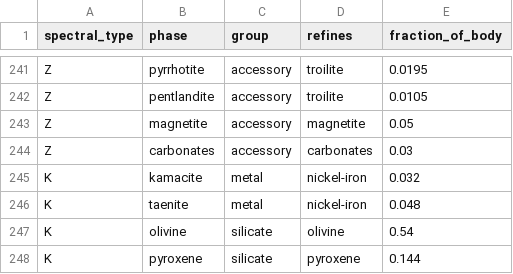
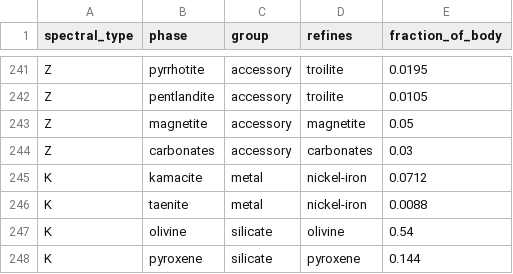
Before and after one commit to loggger101/AsteroidCatalog, a CSV file: reference/mineral_phases_detailed.csv, drawn as a sheet; only a part is shown, gaps mark what is left out.

```diff
--- a/reference/mineral_phases_detailed.csv
+++ b/reference/mineral_phases_detailed.csv
@@ -244,4 +244,4 @@ Z,magnetite,accessory,magnetite,0.05
 Z,carbonates,accessory,carbonates,0.03
-K,kamacite,metal,nickel-iron,0.032
-K,taenite,metal,nickel-iron,0.048
+K,kamacite,metal,nickel-iron,0.0712
+K,taenite,metal,nickel-iron,0.0088
 K,olivine,silicate,olivine,0.54
```
Also changed, not shown: reference/taxonomy_composition.csv, 14 other files.
